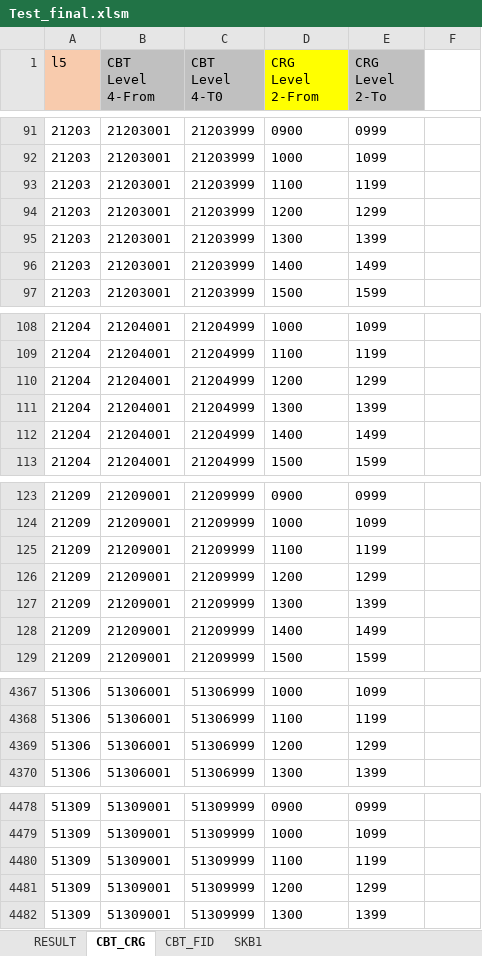
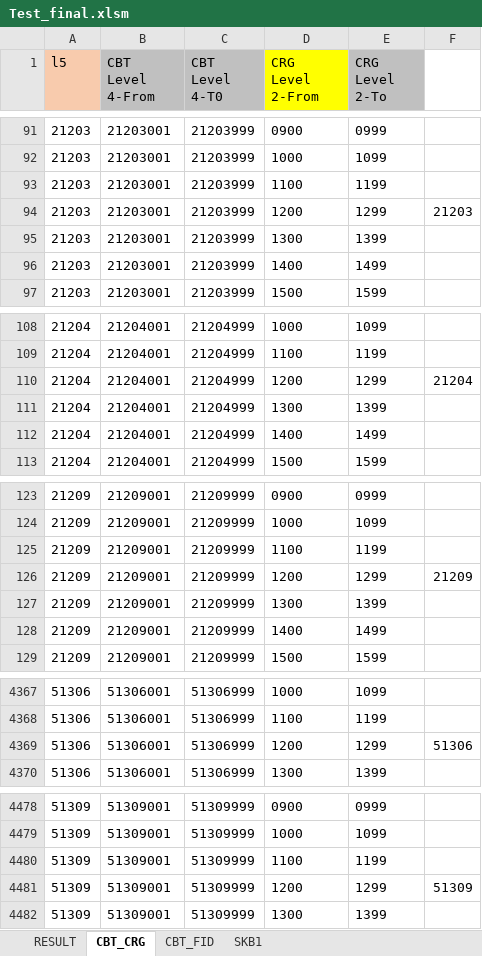
Before and after one commit to DavidSone11/SAN_UNILIVER, an Excel workbook: Test_final.xlsm, sheet CBT_CRG, drawn as a sheet; only a part is shown, gaps mark what is left out; values as stored, in another font and other column widths than the file's, no borders; the diff covers the shown part only; the diff names each change by its address in the sheet, - before the commit and + after, or states it on an @@ line.

```diff
--- a/Test_final.xlsm (sheet CBT_CRG)
+++ b/Test_final.xlsm (sheet CBT_CRG)
-F94: (empty)
+F94: 21203
-F110: (empty)
+F110: 21204
-F126: (empty)
+F126: 21209
-F4369: (empty)
+F4369: 51306
-F4481: (empty)
+F4481: 51309
```
Also changed, not shown: 7 edited cells elsewhere in this sheet, 1 other file.
